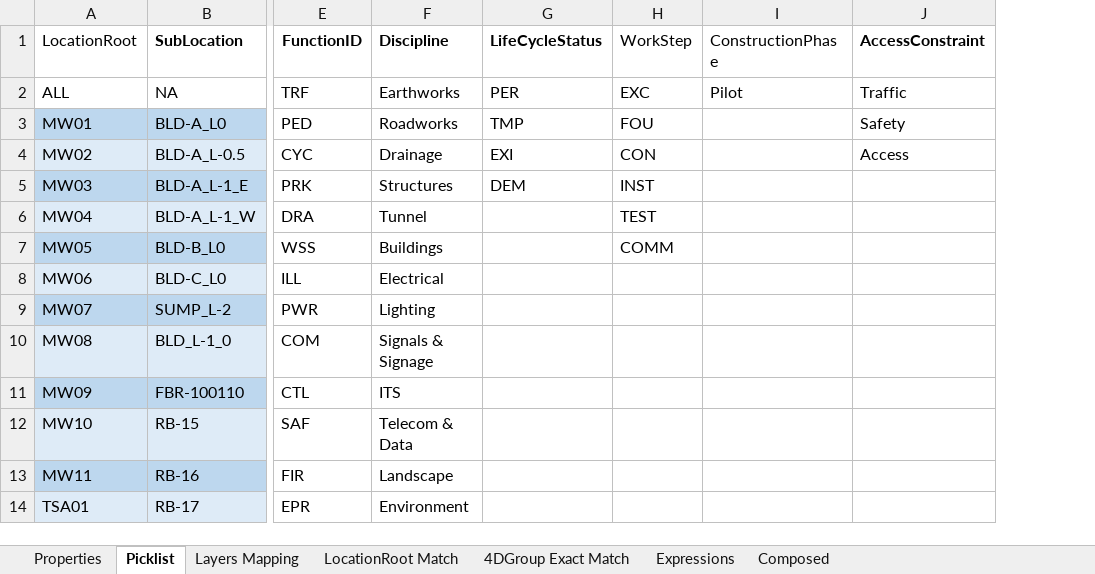
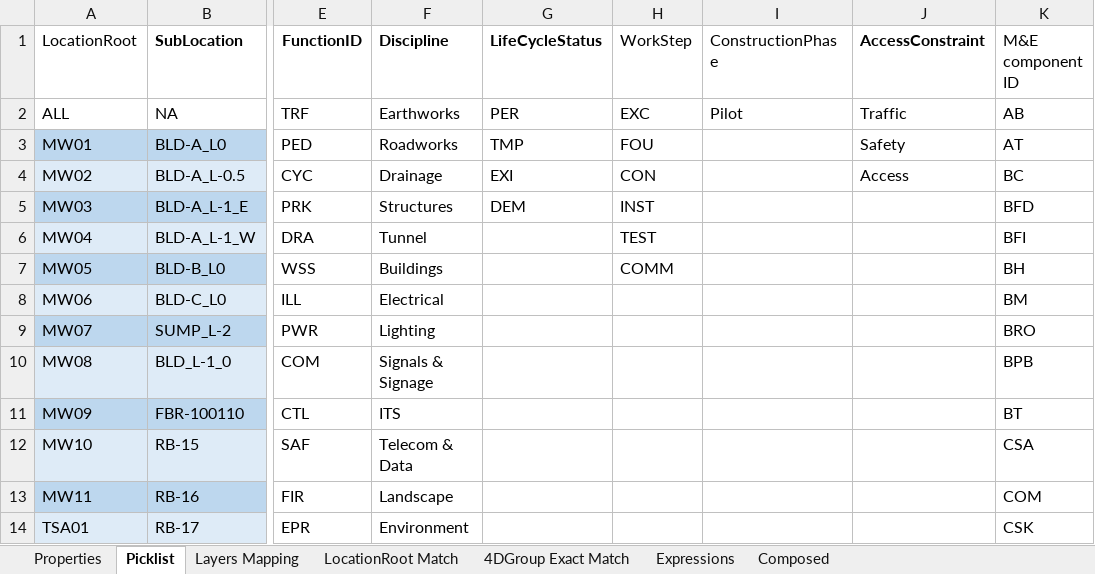
Before and after one commit to braileee/IfcManager, an Excel workbook: IfcManager.BL/Files/IfcManagerFiles/IFC parameters.xlsx, sheet Picklist, drawn as a sheet; only a part is shown, gaps mark what is left out; values as stored, in another font and other column widths than the file's, no borders; table styles not drawn; the diff covers the shown part only; the diff names each change by its address in the sheet, - before the commit and + after, or states it on an @@ line.

Commit message:
update default excel settings

```diff
--- a/IfcManager.BL/Files/IfcManagerFiles/IFC parameters.xlsx (sheet Picklist)
+++ b/IfcManager.BL/Files/IfcManagerFiles/IFC parameters.xlsx (sheet Picklist)
+column K (M&E component ID), rows 2-14: AB | AT | BC | BFD | BFI | BH | BM | BRO | BPB | BT | CSA | COM | CSK
```
Also changed, not shown: 44 added rows elsewhere in this sheet, sheet Properties.
